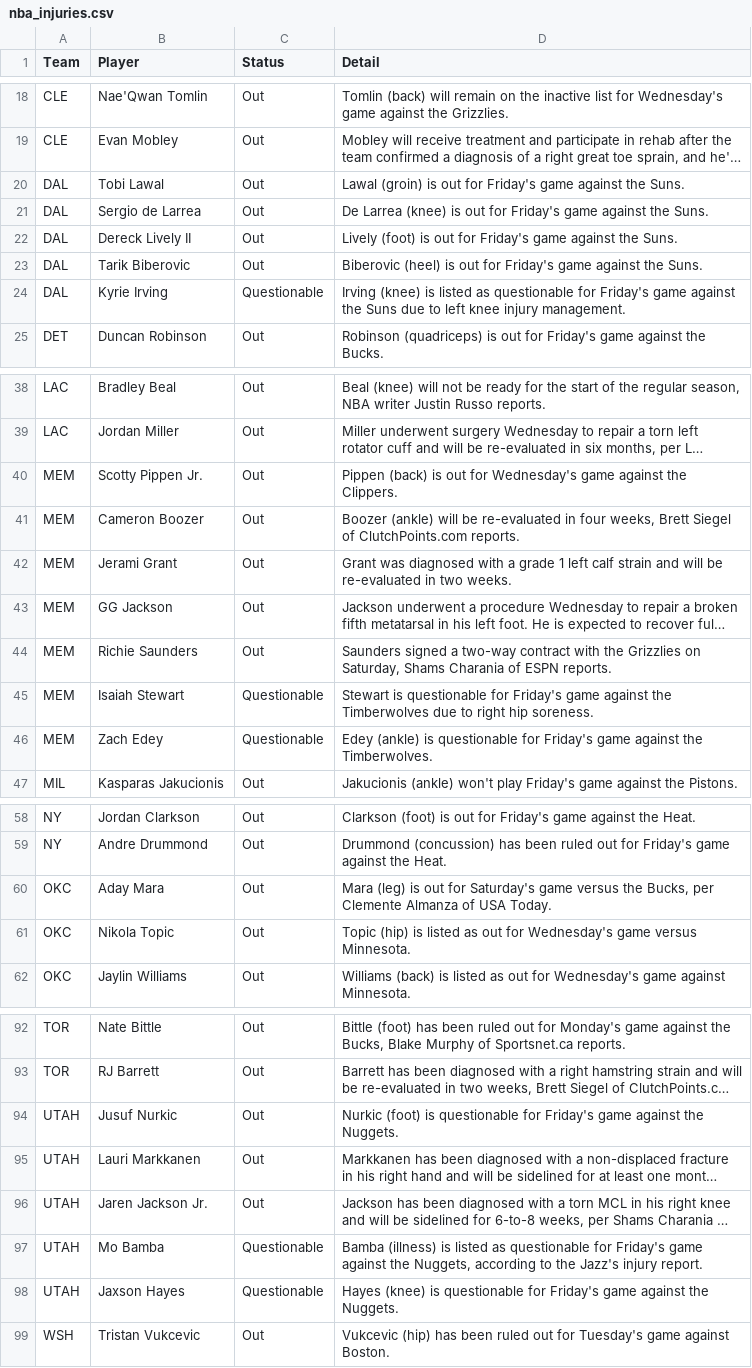
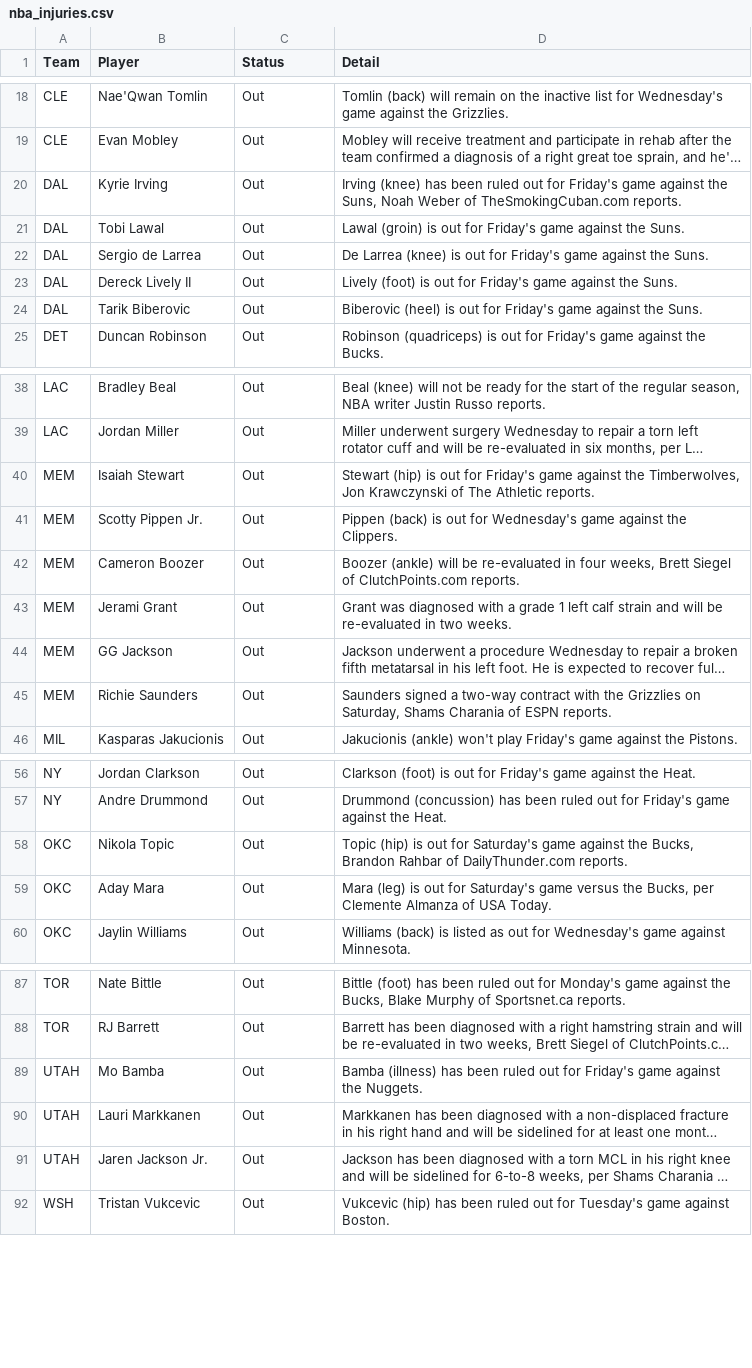
Before and after one commit to ECC370/stats, a CSV file: data/nba_injuries.csv, drawn as a sheet; only a part is shown, gaps mark what is left out; long unchanged cells end in …; removed rows and columns are numbered as before the commit, all else as after; the diff covers the shown part only; the diff names each change by its address in the sheet, - before the commit and + after, or states it on an @@ line.

```diff
--- a/data/nba_injuries.csv
+++ b/data/nba_injuries.csv
+row 20: DAL | Kyrie Irving | Out | Irving (knee) has been ruled out for Friday's game against the Suns, Noah Weber of TheSmokingCuban.com reports.
-row 24: DAL | Kyrie Irving | Questionable | Irving (knee) is listed as questionable for Friday's game against the Suns due to left knee injury management.
+row 40: MEM | Isaiah Stewart | Out | Stewart (hip) is out for Friday's game against the Timberwolves, Jon Krawczynski of The Athletic reports.
-row 45: MEM | Isaiah Stewart | Questionable | Stewart is questionable for Friday's game against the Timberwolves due to right hip soreness.
-row 46: MEM | Zach Edey | Questionable | Edey (ankle) is questionable for Friday's game against the Timberwolves.
+row 58: OKC | Nikola Topic | Out | Topic (hip) is out for Saturday's game against the Bucks, Brandon Rahbar of DailyThunder.com reports.
-row 61: OKC | Nikola Topic | Out | Topic (hip) is listed as out for Wednesday's game versus Minnesota.
-B89 (Player): Jusuf Nurkic
+B89 (Player): Mo Bamba
-D89 (Detail): Nurkic (foot) is questionable for Friday's…
+D89 (Detail): Bamba (illness) has been ruled out for Friday's…
-row 97: UTAH | Mo Bamba | Questionable | Bamba (illness) is listed as questionable for Friday's game against the Nuggets, according to the Jazz's injury report.
-row 98: UTAH | Jaxson Hayes | Questionable | Hayes (knee) is questionable for Friday's game against the Nuggets.
```
Also changed, not shown: 4 removed rows and 3 edited cells elsewhere in this file, data/nba_games.csv, data/nba_safe.csv, 5 other files.
